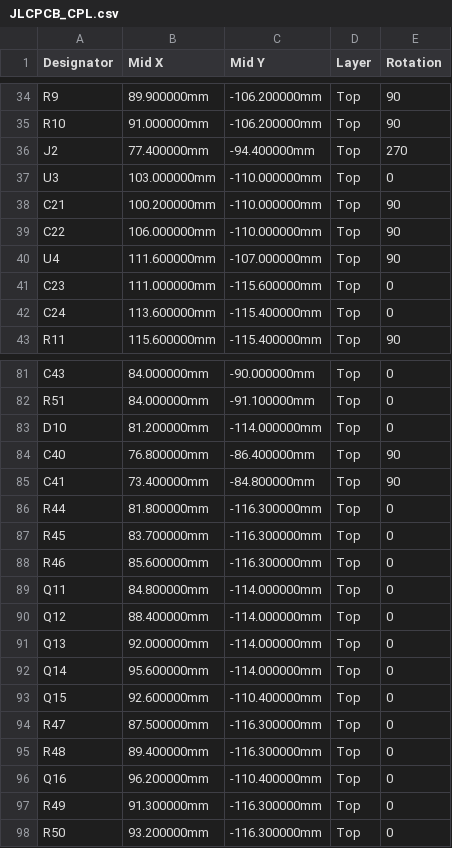
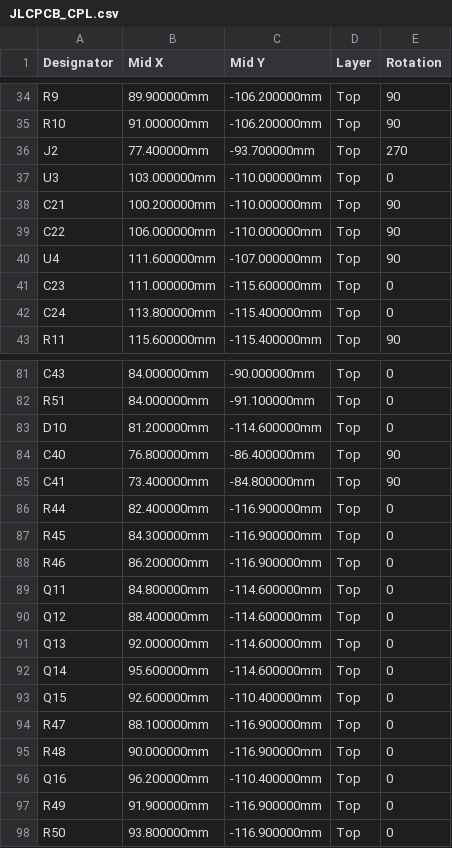
Before and after one commit to avotattoocastro-creator/apk_android_avo, a CSV file: hardware/girth/PCB/out/JLCPCB_CPL.csv, drawn as a sheet; only a part is shown, gaps mark what is left out; the diff covers the shown part only.

```diff
--- a/hardware/girth/PCB/out/JLCPCB_CPL.csv
+++ b/hardware/girth/PCB/out/JLCPCB_CPL.csv
@@ -35,3 +35,3 @@ R9,89.900000mm,-106.200000mm,Top,90
 R10,91.000000mm,-106.200000mm,Top,90
-J2,77.400000mm,-94.400000mm,Top,270
+J2,77.400000mm,-93.700000mm,Top,270
 U3,103.000000mm,-110.000000mm,Top,0
@@ -41,3 +41,3 @@ U4,111.600000mm,-107.000000mm,Top,90
 C23,111.000000mm,-115.600000mm,Top,0
-C24,113.600000mm,-115.400000mm,Top,0
+C24,113.800000mm,-115.400000mm,Top,0
 R11,115.600000mm,-115.400000mm,Top,90
@@ -82,17 +82,17 @@ C43,84.000000mm,-90.000000mm,Top,0
 R51,84.000000mm,-91.100000mm,Top,0
-D10,81.200000mm,-114.000000mm,Top,0
+D10,81.200000mm,-114.600000mm,Top,0
 C40,76.800000mm,-86.400000mm,Top,90
 C41,73.400000mm,-84.800000mm,Top,90
-R44,81.800000mm,-116.300000mm,Top,0
-R45,83.700000mm,-116.300000mm,Top,0
-R46,85.600000mm,-116.300000mm,Top,0
-Q11,84.800000mm,-114.000000mm,Top,0
-Q12,88.400000mm,-114.000000mm,Top,0
-Q13,92.000000mm,-114.000000mm,Top,0
-Q14,95.600000mm,-114.000000mm,Top,0
+R44,82.400000mm,-116.900000mm,Top,0
+R45,84.300000mm,-116.900000mm,Top,0
+R46,86.200000mm,-116.900000mm,Top,0
+Q11,84.800000mm,-114.600000mm,Top,0
+Q12,88.400000mm,-114.600000mm,Top,0
+Q13,92.000000mm,-114.600000mm,Top,0
+Q14,95.600000mm,-114.600000mm,Top,0
 Q15,92.600000mm,-110.400000mm,Top,0
-R47,87.500000mm,-116.300000mm,Top,0
-R48,89.400000mm,-116.300000mm,Top,0
+R47,88.100000mm,-116.900000mm,Top,0
+R48,90.000000mm,-116.900000mm,Top,0
 Q16,96.200000mm,-110.400000mm,Top,0
-R49,91.300000mm,-116.300000mm,Top,0
-R50,93.200000mm,-116.300000mm,Top,0
+R49,91.900000mm,-116.900000mm,Top,0
+R50,93.800000mm,-116.900000mm,Top,0
```
Also changed, not shown: 16 edited cells elsewhere in this file, hardware/girth/PCB/out/posiciones_kicad.csv, 40 other files.
